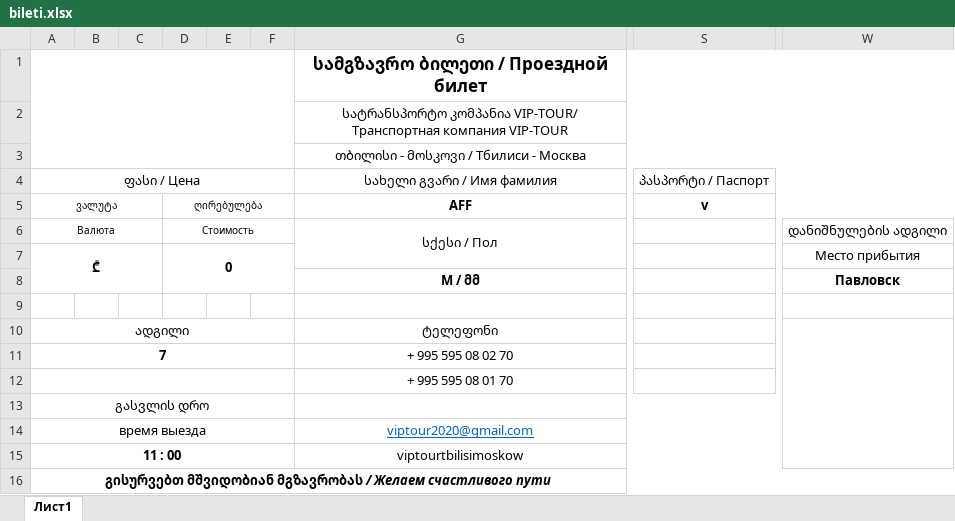
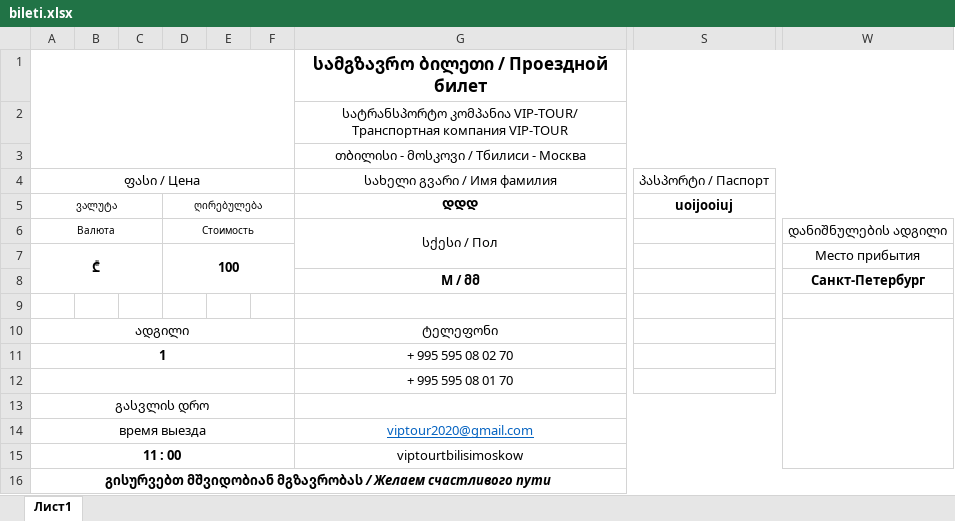
Before and after one commit to hardingeron/site, an Excel workbook: bileti.xlsx, sheet Лист1, drawn as a sheet; only a part is shown, gaps mark what is left out; values as stored, in another font and other column widths than the file's, no borders; charts and pictures not drawn; the diff names each change by its address in the sheet, - before the commit and + after, or states it on an @@ line.

```diff
--- a/bileti.xlsx (sheet Лист1)
+++ b/bileti.xlsx (sheet Лист1)
-G5: AFF
+G5: ᲓᲓᲓ
-S5: v
+S5: uoijooiuj
-D7: 0
+D7: 100
-W8: Павловск
+W8: Санкт-Петербург
-A11: 7
+A11: 1
```
Also changed, not shown: charts or pictures, 8 other files.
